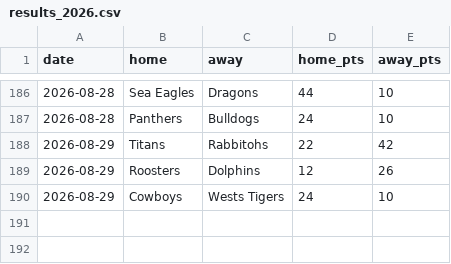
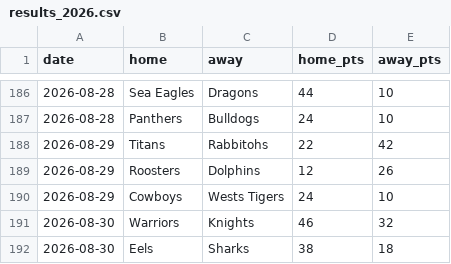
Before and after one commit to Rossdavo/nrl-ai-predictor, a CSV file: results_2026.csv, drawn as a sheet; only a part is shown, gaps mark what is left out.

Commit message:
Update results_2026.csv

```diff
--- a/results_2026.csv
+++ b/results_2026.csv
@@ -190 +190,3 @@ date,home,away,home_pts,away_pts
 2026-08-29,Cowboys,Wests Tigers,24,10
+2026-08-30,Warriors,Knights,46,32
+2026-08-30,Eels,Sharks,38,18
```
